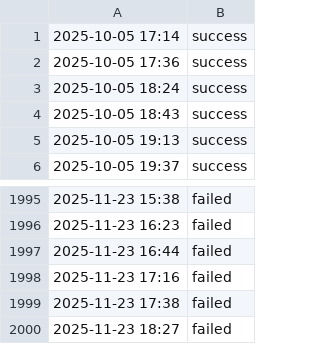
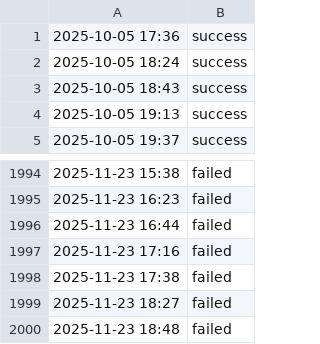
Before and after one commit to aryan4859/ForgeMonitor, a CSV file: content/logs/api.csv, drawn as a sheet; only a part is shown, gaps mark what is left out; removed rows and columns are numbered as before the commit, all else as after; the diff names each change by its address in the sheet, - before the commit and + after, or states it on an @@ line.

```diff
--- a/content/logs/api.csv
+++ b/content/logs/api.csv
-row 1: 2025-10-05 17:14 | success
+row 2000: 2025-11-23 18:48 | failed
```
Also changed, not shown: content/logs/challenge.csv, content/logs/cicd.csv, 4 other files.
